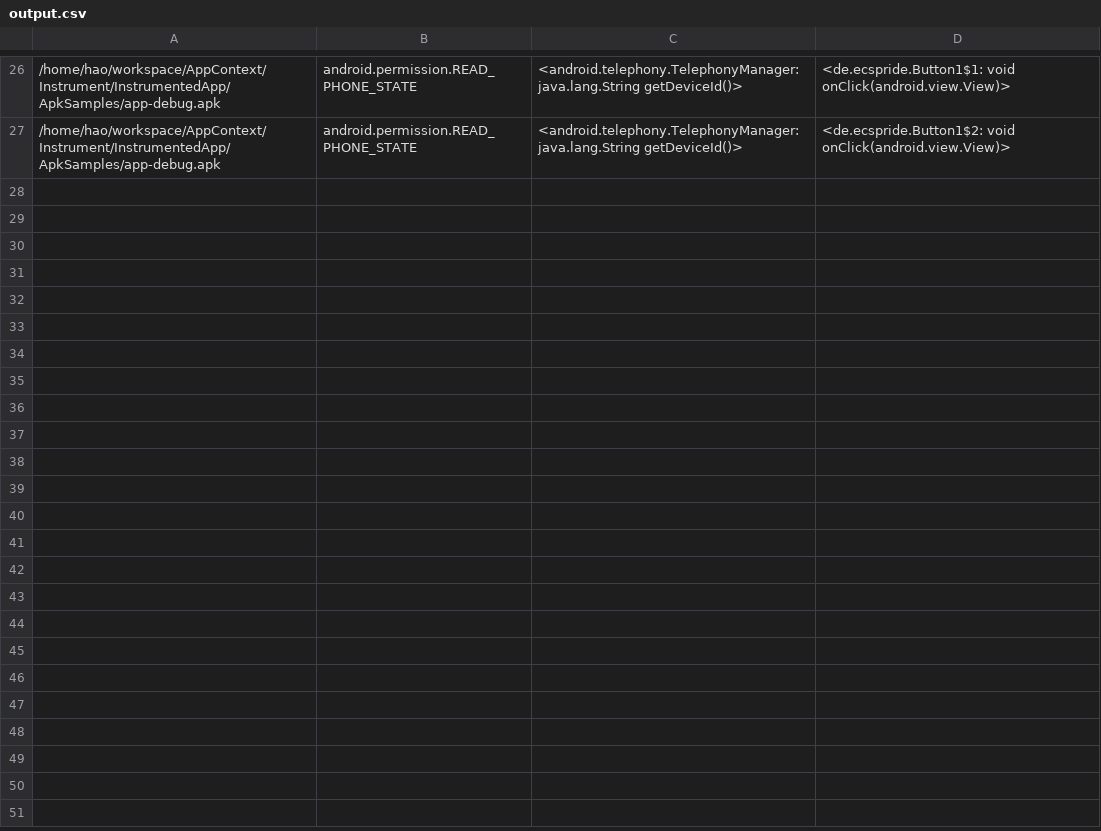
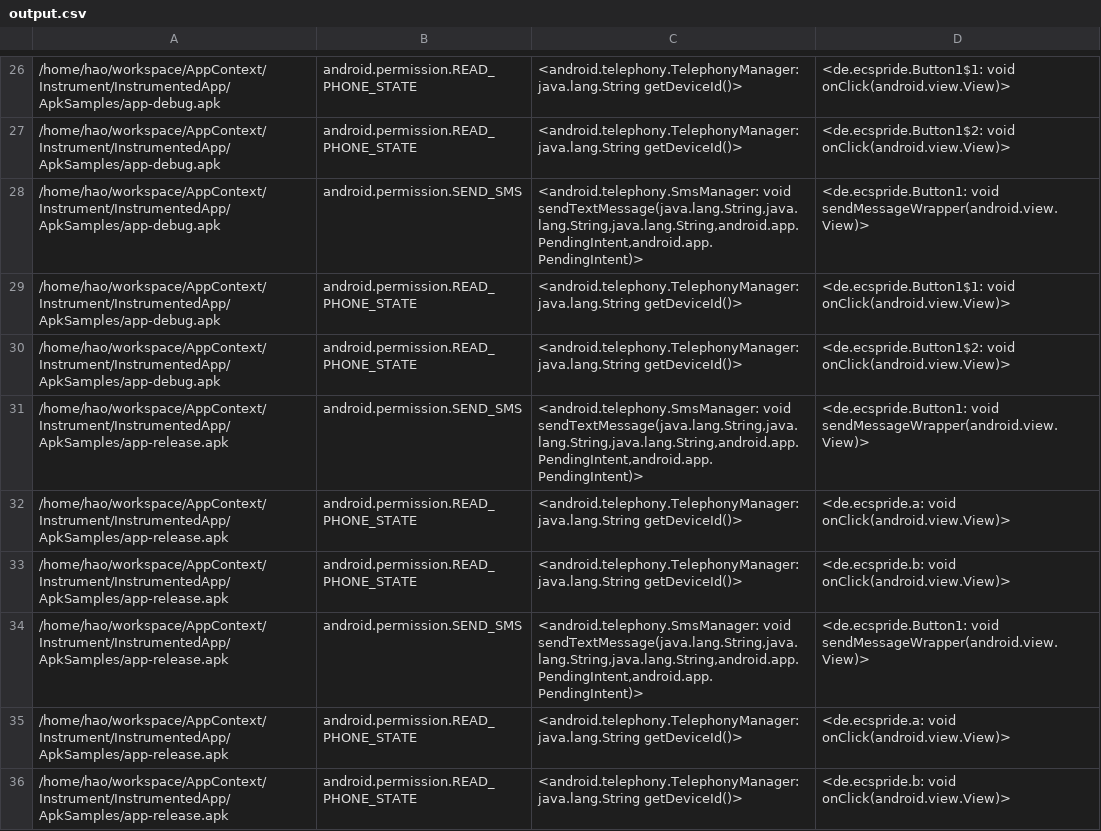
Before and after one commit to pmlab-ucd/UIDroid, a CSV file: output.csv, drawn as a sheet; only a part is shown, gaps mark what is left out; the diff covers the shown part only.

```diff
--- a/output.csv
+++ b/output.csv
@@ -27 +27,10 @@
 "/home/hao/workspace/AppContext/Instrument/InstrumentedApp/ApkSamples/app-debug.apk","android.permission.READ_PHONE_STATE","<android.telephony.TelephonyManager: java.lang.String getDeviceId()>","<de.ecspride.Button1$2: void onClick(android.view.View)>"
+"/home/hao/workspace/AppContext/Instrument/InstrumentedApp/ApkSamples/app-debug.apk","android.permission.SEND_SMS","<android.telephony.SmsManager: void sendTextMessage(java.lang.String,java.lang.String,java.lang.String,android.app.PendingIntent,android.app.PendingIntent)>","<de.ecspride.Button1: void sendMessageWrapper(android.view.View)>"
+"/home/hao/workspace/AppContext/Instrument/InstrumentedApp/ApkSamples/app-debug.apk","android.permission.READ_PHONE_STATE","<android.telephony.TelephonyManager: java.lang.String getDeviceId()>","<de.ecspride.Button1$1: void onClick(android.view.View)>"
+"/home/hao/workspace/AppContext/Instrument/InstrumentedApp/ApkSamples/app-debug.apk","android.permission.READ_PHONE_STATE","<android.telephony.TelephonyManager: java.lang.String getDeviceId()>","<de.ecspride.Button1$2: void onClick(android.view.View)>"
+"/home/hao/workspace/AppContext/Instrument/InstrumentedApp/ApkSamples/app-release.apk","android.permission.SEND_SMS","<android.telephony.SmsManager: void sendTextMessage(java.lang.String,java.lang.String,java.lang.String,android.app.PendingIntent,android.app.PendingIntent)>","<de.ecspride.Button1: void sendMessageWrapper(android.view.View)>"
+"/home/hao/workspace/AppContext/Instrument/InstrumentedApp/ApkSamples/app-release.apk","android.permission.READ_PHONE_STATE","<android.telephony.TelephonyManager: java.lang.String getDeviceId()>","<de.ecspride.a: void onClick(android.view.View)>"
+"/home/hao/workspace/AppContext/Instrument/InstrumentedApp/ApkSamples/app-release.apk","android.permission.READ_PHONE_STATE","<android.telephony.TelephonyManager: java.lang.String getDeviceId()>","<de.ecspride.b: void onClick(android.view.View)>"
+"/home/hao/workspace/AppContext/Instrument/InstrumentedApp/ApkSamples/app-release.apk","android.permission.SEND_SMS","<android.telephony.SmsManager: void sendTextMessage(java.lang.String,java.lang.String,java.lang.String,android.app.PendingIntent,android.app.PendingIntent)>","<de.ecspride.Button1: void sendMessageWrapper(android.view.View)>"
+"/home/hao/workspace/AppContext/Instrument/InstrumentedApp/ApkSamples/app-release.apk","android.permission.READ_PHONE_STATE","<android.telephony.TelephonyManager: java.lang.String getDeviceId()>","<de.ecspride.a: void onClick(android.view.View)>"
+"/home/hao/workspace/AppContext/Instrument/InstrumentedApp/ApkSamples/app-release.apk","android.permission.READ_PHONE_STATE","<android.telephony.TelephonyManager: java.lang.String getDeviceId()>","<de.ecspride.b: void onClick(android.view.View)>"
```
Also changed, not shown: 9 added rows elsewhere in this file, 23 other files.
